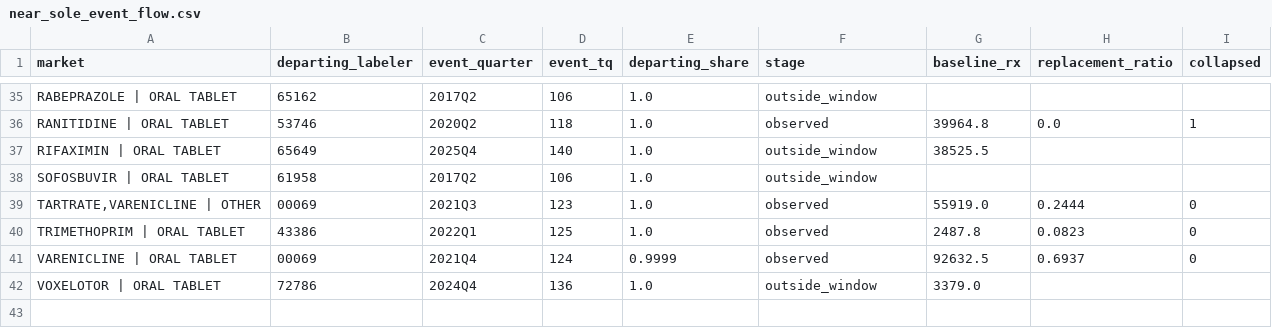
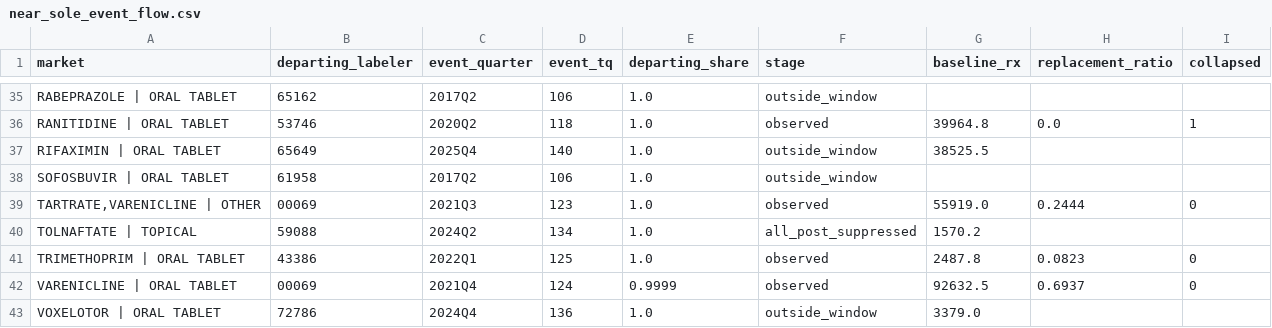
Before and after one commit to vasu-atmakuri/pharmaceutical_supply_disruption_research, a CSV file: results/near_sole_event_flow.csv, drawn as a sheet; only a part is shown, gaps mark what is left out.

```diff
--- a/results/near_sole_event_flow.csv
+++ b/results/near_sole_event_flow.csv
@@ -39,2 +39,3 @@ SOFOSBUVIR | ORAL TABLET,61958,2017Q2,106,1.0,outside_window,,,
 "TARTRATE,VARENICLINE | OTHER",00069,2021Q3,123,1.0,observed,55919.0,0.2444,0
+TOLNAFTATE | TOPICAL,59088,2024Q2,134,1.0,all_post_suppressed,1570.2,,
 TRIMETHOPRIM | ORAL TABLET,43386,2022Q1,125,1.0,observed,2487.8,0.0823,0
```
Also changed, not shown: 22 other files.
